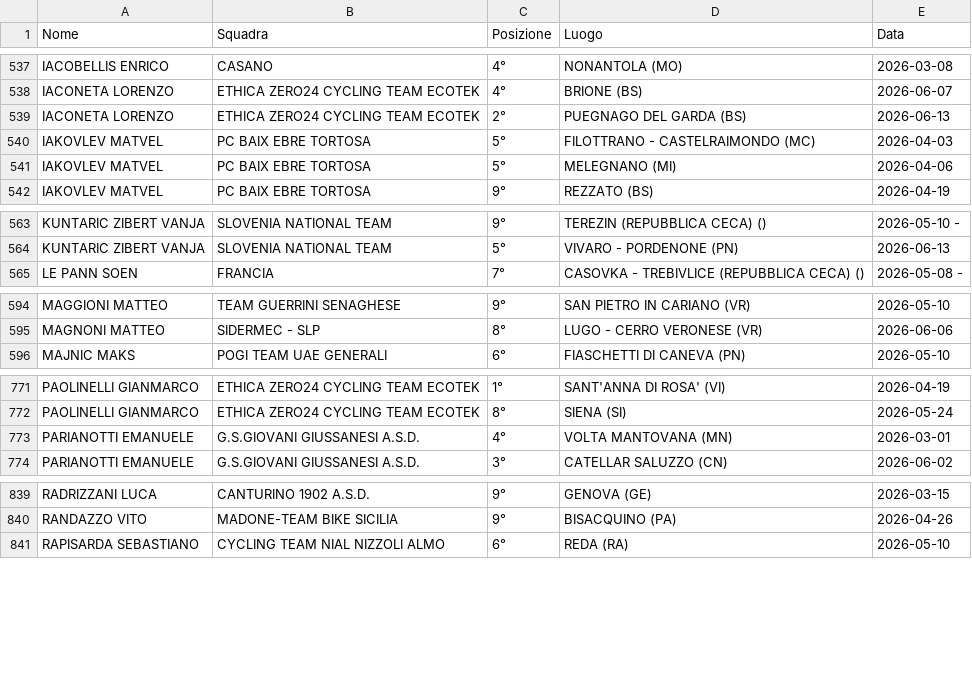
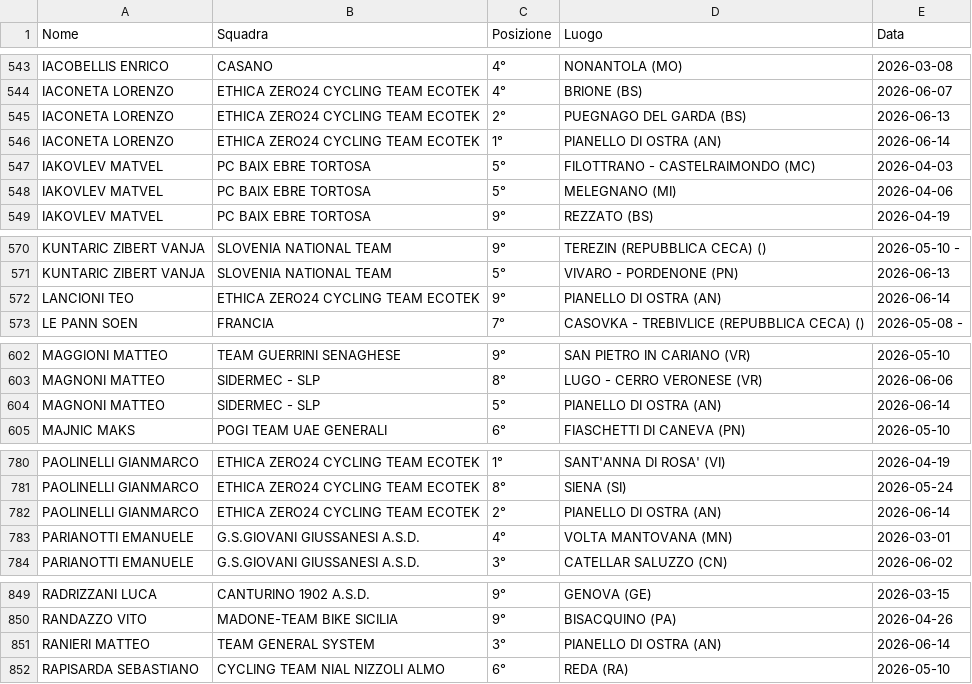
Before and after one commit to tommivincenzi-lab/fci-data-scraper, a CSV file: risultati_juniores.csv, drawn as a sheet; only a part is shown, gaps mark what is left out; the diff covers the shown part only; the diff names each change by its address in the sheet, - before the commit and + after, or states it on an @@ line.

```diff
--- a/risultati_juniores.csv
+++ b/risultati_juniores.csv
+row 546: IACONETA LORENZO | ETHICA ZERO24 CYCLING TEAM ECOTEK | 1° | PIANELLO DI OSTRA (AN) | 2026-06-14
+row 572: LANCIONI TEO | ETHICA ZERO24 CYCLING TEAM ECOTEK | 9° | PIANELLO DI OSTRA (AN) | 2026-06-14
+row 604: MAGNONI MATTEO | SIDERMEC - SLP | 5° | PIANELLO DI OSTRA (AN) | 2026-06-14
+row 782: PAOLINELLI GIANMARCO | ETHICA ZERO24 CYCLING TEAM ECOTEK | 2° | PIANELLO DI OSTRA (AN) | 2026-06-14
+row 851: RANIERI MATTEO | TEAM GENERAL SYSTEM | 3° | PIANELLO DI OSTRA (AN) | 2026-06-14
```
Also changed, not shown: 6 added rows, 1 removed row, 16 moved rows and 2 edited cells elsewhere in this file.
